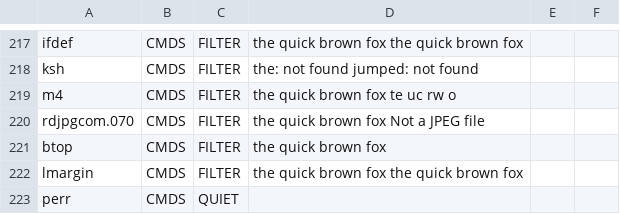
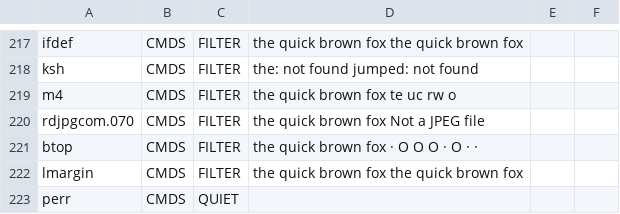
Before and after one commit to peacedudes/osk-freeware, a TSV file: notes/verify-filters.tsv, drawn as a sheet; only a part is shown, gaps mark what is left out; the diff names each change by its address in the sheet, - before the commit and + after, or states it on an @@ line.

Commit message:
Docs: the filter sweep, re-run clean

```diff
--- a/notes/verify-filters.tsv
+++ b/notes/verify-filters.tsv
-D221: the quick brown fox
+D221: the quick brown fox · O O O · O · ·
```
